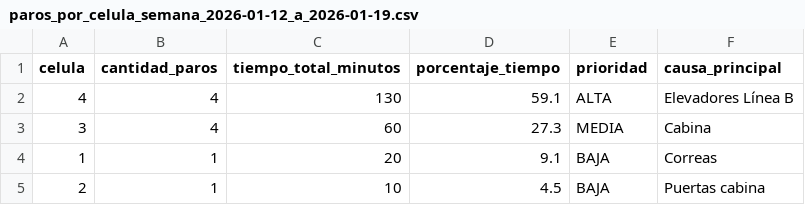
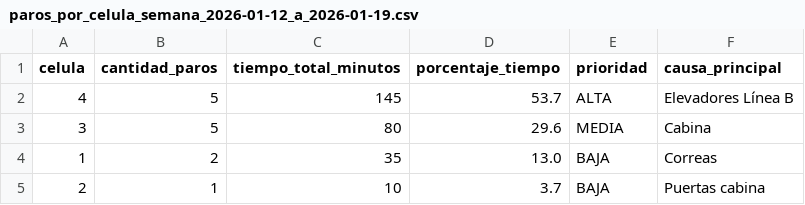
Before and after one commit to danielq678-afk/formacion-tech-hibrida, a CSV file: reportes/paros_por_celula_semana_2026-01-12_a_2026-01-19.csv, drawn as a sheet.

```diff
--- a/reportes/paros_por_celula_semana_2026-01-12_a_2026-01-19.csv
+++ b/reportes/paros_por_celula_semana_2026-01-12_a_2026-01-19.csv
@@ -1,5 +1,5 @@
 celula;cantidad_paros;tiempo_total_minutos;porcentaje_tiempo;prioridad;causa_principal
-4;4;130;59.1;ALTA;Elevadores Línea B
-3;4;60;27.3;MEDIA;Cabina
-1;1;20;9.1;BAJA;Correas
-2;1;10;4.5;BAJA;Puertas cabina
+4;5;145;53.7;ALTA;Elevadores Línea B
+3;5;80;29.6;MEDIA;Cabina
+1;2;35;13.0;BAJA;Correas
+2;1;10;3.7;BAJA;Puertas cabina
```
Also changed, not shown: reportes/frecuencia_vs_impacto_semana_2026-01-12_a_2026-01-19.csv, reportes/impacto_por_causa_semana_2026-01-12_a_2026-01-19.csv, 2 other files.
